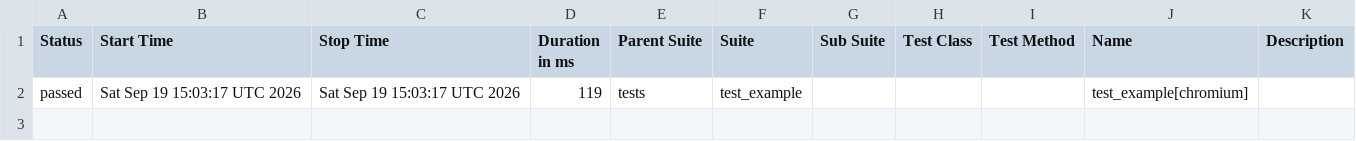
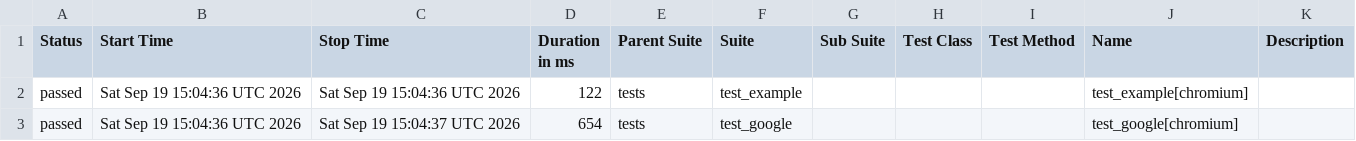
Before and after one commit to sachinkp09/my-playwright-ci-project, a CSV file: data/suites.csv, drawn as a sheet.

```diff
--- a/data/suites.csv
+++ b/data/suites.csv
@@ -1,2 +1,3 @@
 "Status","Start Time","Stop Time","Duration in ms","Parent Suite","Suite","Sub Suite","Test Class","Test Method","Name","Description"
-"passed","Sat Sep 19 15:03:17 UTC 2026","Sat Sep 19 15:03:17 UTC 2026","119","tests","test_example","","","","test_example[chromium]",""
+"passed","Sat Sep 19 15:04:36 UTC 2026","Sat Sep 19 15:04:36 UTC 2026","122","tests","test_example","","","","test_example[chromium]",""
+"passed","Sat Sep 19 15:04:36 UTC 2026","Sat Sep 19 15:04:37 UTC 2026","654","tests","test_google","","","","test_google[chromium]",""
```
Also changed, not shown: 45 other files.
